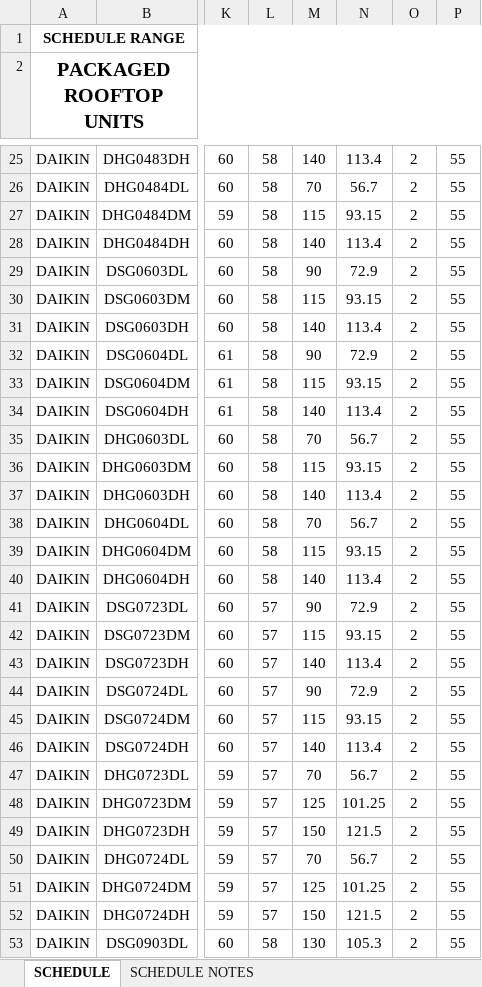
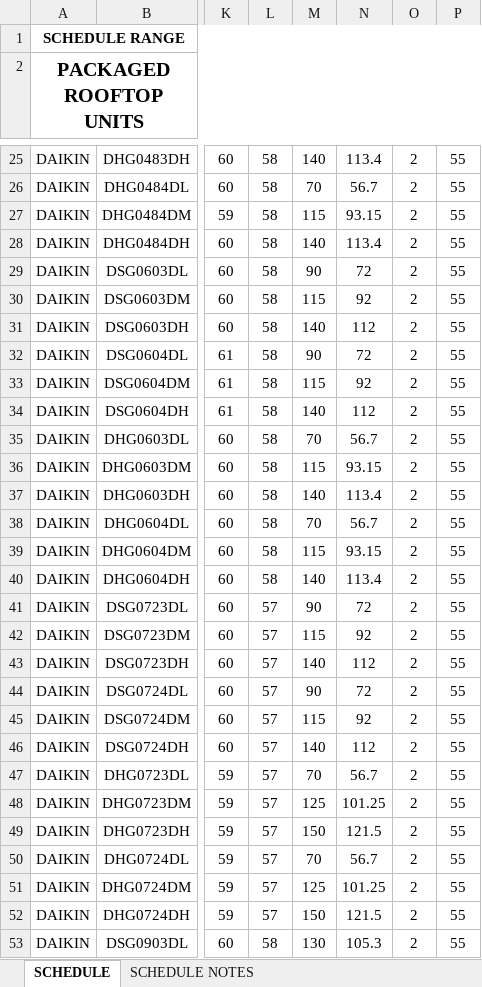
Before and after one commit to eacreel/hhpro-hvac, an Excel workbook: DATA/DATA FILES/LC RTU DATA.xlsx, sheet SCHEDULE, drawn as a sheet; only a part is shown, gaps mark what is left out; values as stored, in another font and other column widths than the file's, no borders; the diff covers the shown part only; the diff names each change by its address in the sheet, - before the commit and + after, or states it on an @@ line.

```diff
--- a/DATA/DATA FILES/LC RTU DATA.xlsx (sheet SCHEDULE)
+++ b/DATA/DATA FILES/LC RTU DATA.xlsx (sheet SCHEDULE)
-N29: 72.9
+N29: 72
-N30: 93.15
+N30: 92
-N31: 113.4
+N31: 112
-N32: 72.9
+N32: 72
-N33: 93.15
+N33: 92
-N34: 113.4
+N34: 112
-N41: 72.9
+N41: 72
-N42: 93.15
+N42: 92
-N43: 113.4
+N43: 112
-N44: 72.9
+N44: 72
-N45: 93.15
+N45: 92
-N46: 113.4
+N46: 112
```
Also changed, not shown: 1 removed row and 13 edited cells elsewhere in this sheet, DATA/DATA FILES/PRICE DIFFUSER DATA.xlsx, 14 other files.
